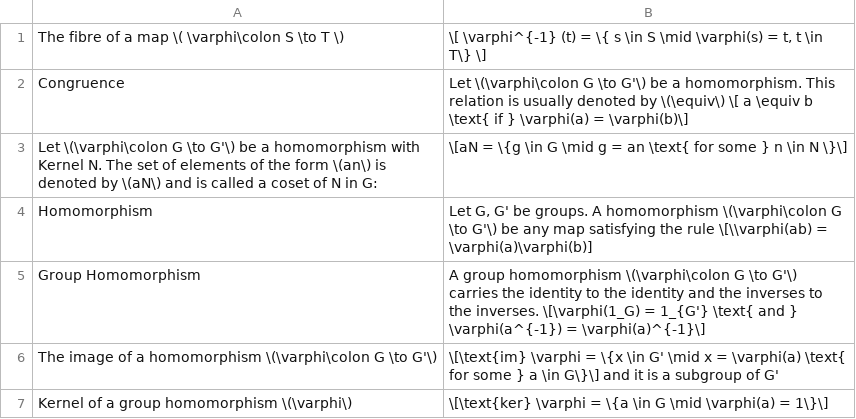
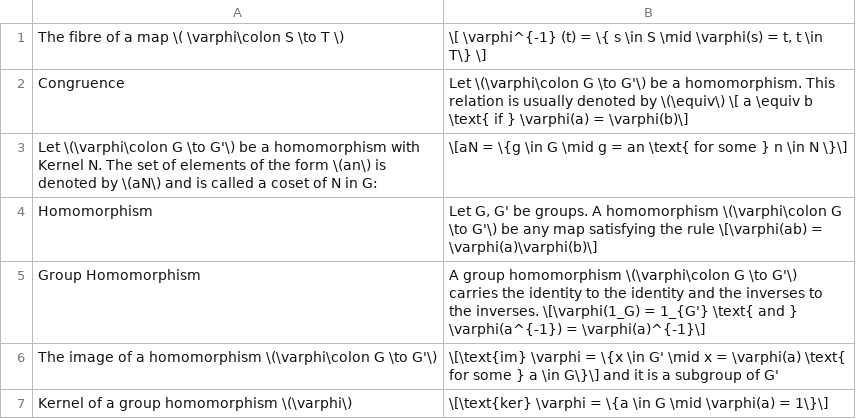
Before and after one commit to hath995/ArtinsAlgebra, a CSV file: ArtinAnki.csv, drawn as a sheet.

Commit message:
fix homomorphism card

```diff
--- a/ArtinAnki.csv
+++ b/ArtinAnki.csv
@@ -3,3 +3,3 @@
 "Let \(\varphi\colon G \to G'\) be a homomorphism with Kernel N. The set of elements of the form \(an\) is denoted by \(aN\) and is called a coset of N in G:","\[aN = \{g \in G \mid g = an \text{ for some } n \in N \}\]"
-"Homomorphism", "Let G, G' be groups. A homomorphism \(\varphi\colon G \to G'\) be any map satisfying the rule \[\\varphi(ab) = \varphi(a)\varphi(b)]",
+"Homomorphism","Let G, G' be groups. A homomorphism \(\varphi\colon G \to G'\) be any map satisfying the rule \[\varphi(ab) = \varphi(a)\varphi(b)\]"
 "Group Homomorphism","A group homomorphism \(\varphi\colon G \to G'\) carries the identity to the identity and the inverses to the inverses. \[\varphi(1_G) = 1_{G'} \text{ and } \varphi(a^{-1}) = \varphi(a)^{-1}\]"
```
